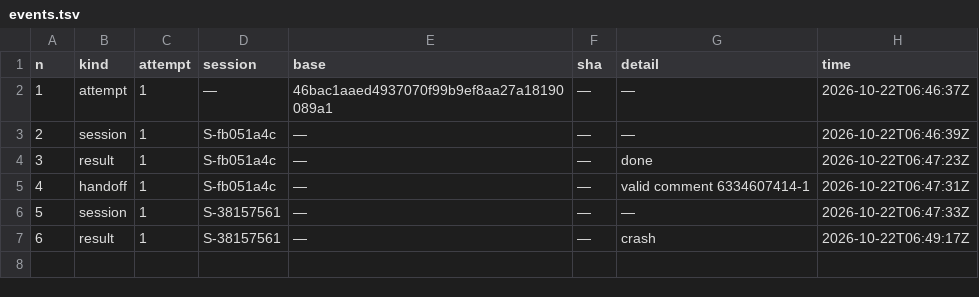
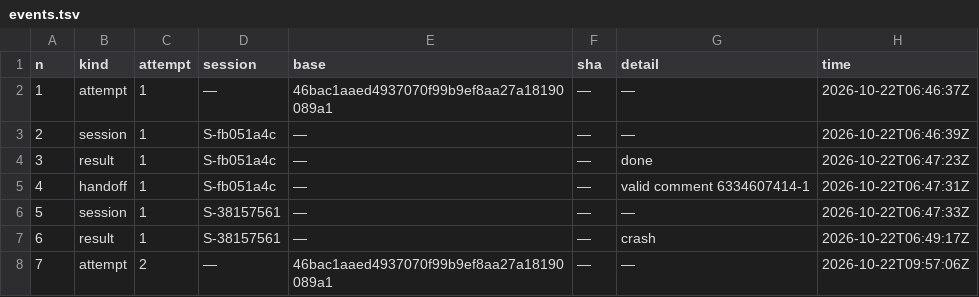
Before and after one commit to pharzam/layup-uat-m2e, a TSV file: tasks/T-ut9g/events.tsv, drawn as a sheet.

```diff
--- a/tasks/T-ut9g/events.tsv
+++ b/tasks/T-ut9g/events.tsv
@@ -7 +7,2 @@ n	kind	attempt	session	base	sha	detail	time
 6	result	1	S-38157561	—	—	crash	2026-10-22T06:49:17Z
+7	attempt	2	—	46bac1aaed4937070f99b9ef8aa27a18190089a1	—	—	2026-10-22T09:57:06Z
```
